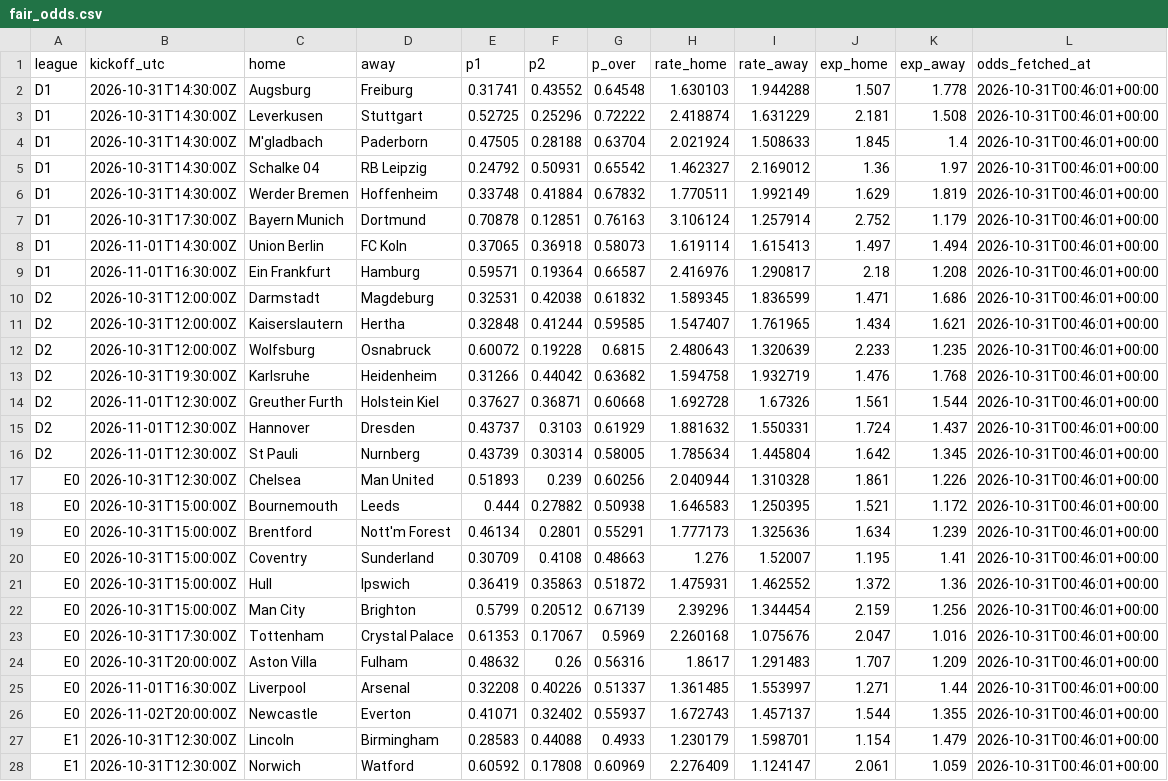
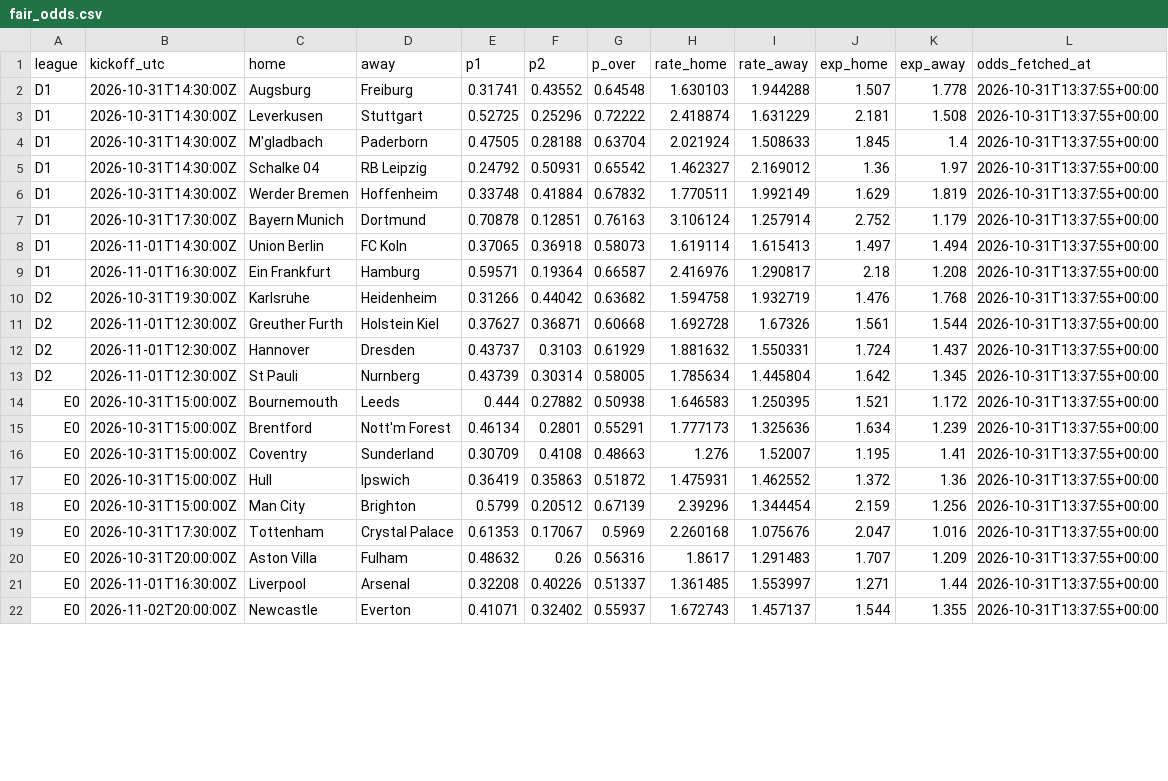
Before and after one commit to francyrussotti/forecast1x2, a CSV file: outputs/fair_odds.csv, drawn as a sheet; only a part is shown; removed rows and columns are numbered as before the commit, all else as after; the diff covers the shown part only; the diff names each change by its address in the sheet, - before the commit and + after, or states it on an @@ line.

```diff
--- a/outputs/fair_odds.csv
+++ b/outputs/fair_odds.csv
-L2:L9 (odds_fetched_at): 2026-10-31T00:46:01+00:00
+L2:L9 (odds_fetched_at): 2026-10-31T13:37:55+00:00
-row 10: D2 | 2026-10-31T12:00:00Z | Darmstadt | Magdeburg | 0.32531 | 0.42038 | 0.61832 | 1.589345 | 1.836599 | 1.471 | 1.686 | 2026-10-31T00:46:01+00:00
-row 11: D2 | 2026-10-31T12:00:00Z | Kaiserslautern | Hertha | 0.32848 | 0.41244 | 0.59585 | 1.547407 | 1.761965 | 1.434 | 1.621 | 2026-10-31T00:46:01+00:00
-row 12: D2 | 2026-10-31T12:00:00Z | Wolfsburg | Osnabruck | 0.60072 | 0.19228 | 0.6815 | 2.480643 | 1.320639 | 2.233 | 1.235 | 2026-10-31T00:46:01+00:00
-L10:L13 (odds_fetched_at): 2026-10-31T00:46:01+00:00
+L10:L13 (odds_fetched_at): 2026-10-31T13:37:55+00:00
-row 17: E0 | 2026-10-31T12:30:00Z | Chelsea | Man United | 0.51893 | 0.239 | 0.60256 | 2.040944 | 1.310328 | 1.861 | 1.226 | 2026-10-31T00:46:01+00:00
-L14:L22 (odds_fetched_at): 2026-10-31T00:46:01+00:00
+L14:L22 (odds_fetched_at): 2026-10-31T13:37:55+00:00
-row 27: E1 | 2026-10-31T12:30:00Z | Lincoln | Birmingham | 0.28583 | 0.44088 | 0.4933 | 1.230179 | 1.598701 | 1.154 | 1.479 | 2026-10-31T00:46:01+00:00
-row 28: E1 | 2026-10-31T12:30:00Z | Norwich | Watford | 0.60592 | 0.17808 | 0.60969 | 2.276409 | 1.124147 | 2.061 | 1.059 | 2026-10-31T00:46:01+00:00
```
Also changed, not shown: 4 removed rows and 55 edited cells elsewhere in this file, data/processed/fixtures.csv, data/processed/upcoming_odds.csv, 7 other files.
